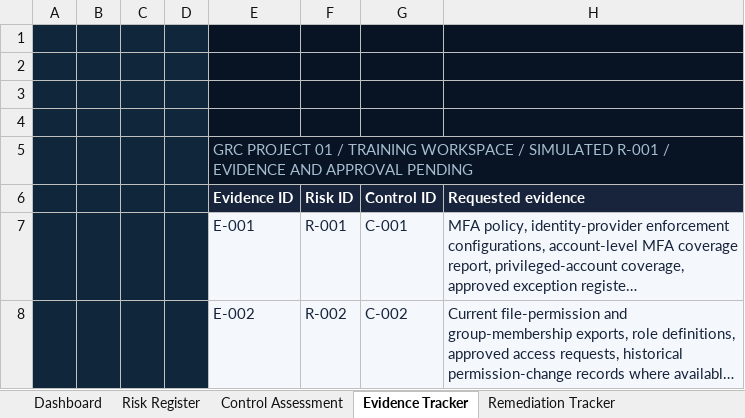
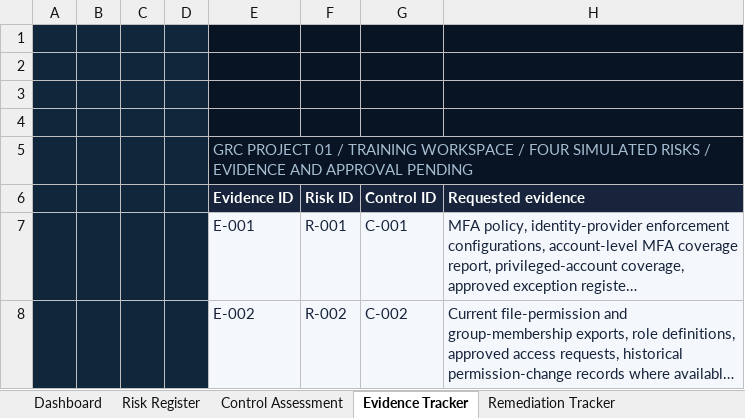
Before and after one commit to ronealqs2/ronealqs2.github.io, an Excel workbook: grc/sentinel/assets/Sentinel_Defense_GRC_Project_01.xlsx, sheet Evidence Tracker, drawn as a sheet; only a part is shown; long unchanged cells end in …; values as stored, in another font and other column widths than the file's, no borders; charts and pictures and conditional formats and table styles not drawn; the diff covers the shown part only; the diff names each change by its address in the sheet, - before the commit and + after, or states it on an @@ line.

Commit message:
Publish unchanged completed Sentinel workbook with four linked risks

```diff
--- a/grc/sentinel/assets/Sentinel_Defense_GRC_Project_01.xlsx (sheet Evidence Tracker)
+++ b/grc/sentinel/assets/Sentinel_Defense_GRC_Project_01.xlsx (sheet Evidence Tracker)
-E5 (Evidence ID): …WORKSPACE / SIMULATED R-001 / EVIDENCE…
+E5 (Evidence ID): …WORKSPACE / FOUR SIMULATED RISKS / EVIDENCE…
```
Also changed, not shown: 1 added row and 1 edited cell elsewhere in this sheet, sheet Dashboard, sheet Risk Register, sheet Control Assessment, sheet Remediation Tracker, sheet Instructions, sheet Scoring Methodology, formulas that keep their value, hidden cells, charts or pictures.
